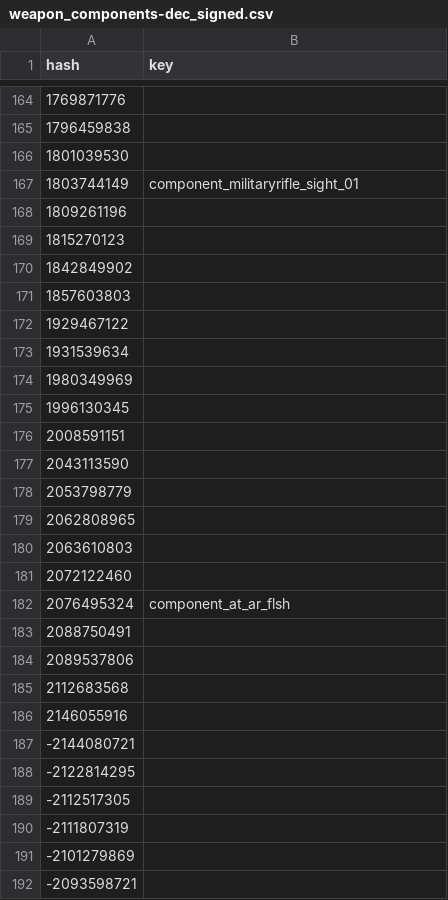
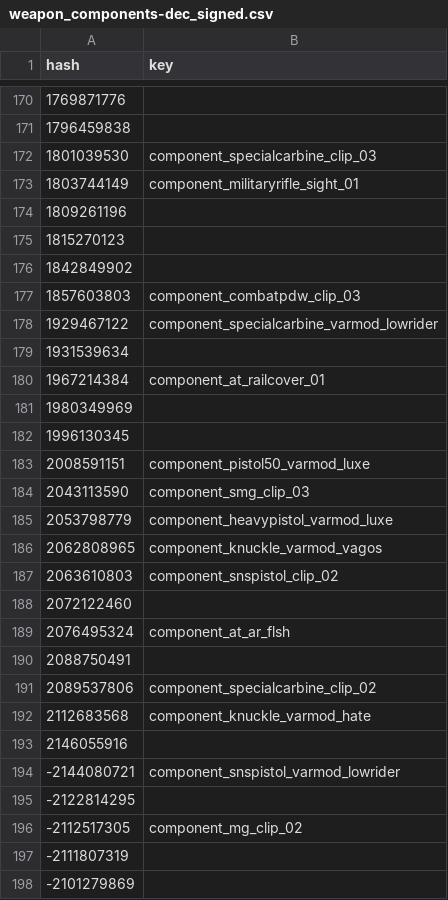
Before and after one commit to calamity-inc/gta-v-joaat-hash-db, a CSV file: out/weapon_components-dec_signed.csv, drawn as a sheet; only a part is shown, gaps mark what is left out; the shorter side is filled out with more unchanged rows; the diff covers the shown part only.

```diff
--- a/out/weapon_components-dec_signed.csv
+++ b/out/weapon_components-dec_signed.csv
@@ -165,3 +171,3 @@ hash,key
 1796459838,
-1801039530,
+1801039530,component_specialcarbine_clip_03
 1803744149,component_militaryrifle_sight_01
@@ -170,12 +176,13 @@ hash,key
 1842849902,
-1857603803,
-1929467122,
+1857603803,component_combatpdw_clip_03
+1929467122,component_specialcarbine_varmod_lowrider
 1931539634,
+1967214384,component_at_railcover_01
 1980349969,
 1996130345,
-2008591151,
-2043113590,
-2053798779,
-2062808965,
-2063610803,
+2008591151,component_pistol50_varmod_luxe
+2043113590,component_smg_clip_03
+2053798779,component_heavypistol_varmod_luxe
+2062808965,component_knuckle_varmod_vagos
+2063610803,component_snspistol_clip_02
 2072122460,
@@ -183,8 +190,8 @@ hash,key
 2088750491,
-2089537806,
-2112683568,
+2089537806,component_specialcarbine_clip_02
+2112683568,component_knuckle_varmod_hate
 2146055916,
--2144080721,
+-2144080721,component_snspistol_varmod_lowrider
 -2122814295,
--2112517305,
+-2112517305,component_mg_clip_02
 -2111807319,
```
Also changed, not shown: 13 added rows and 96 edited cells elsewhere in this file, out/weapon_components-dec_unsigned.csv, out/weapon_components-hex.csv, 1 other file.
